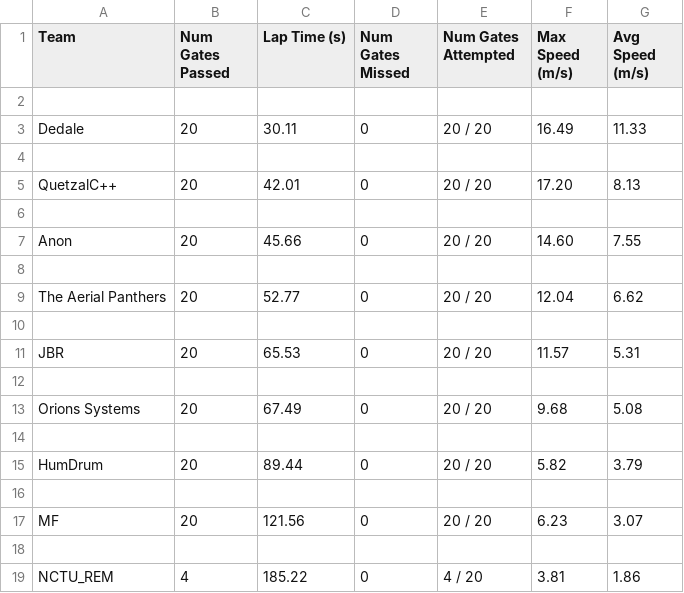
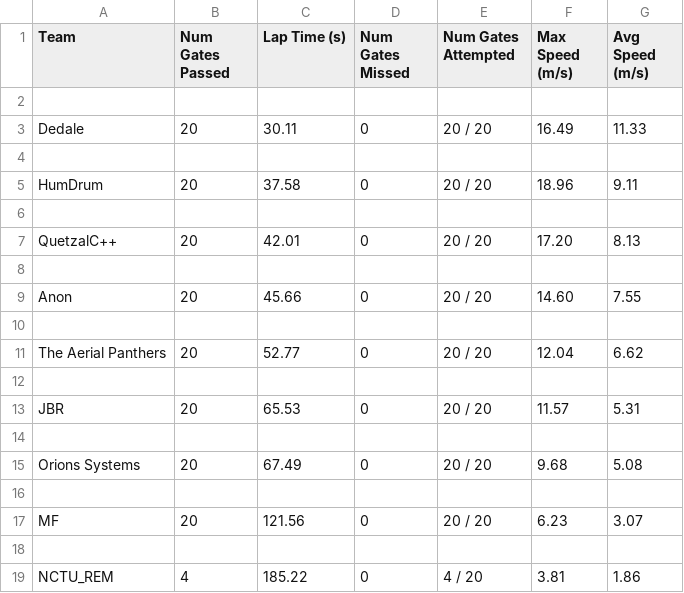
Before and after one commit to microsoft/AirSim-NeurIPS2019-Drone-Racing, a CSV file: _static/data/tier_1.csv, drawn as a sheet.

Commit message:
update leaderboard

```diff
--- a/_static/data/tier_1.csv
+++ b/_static/data/tier_1.csv
@@ -4,2 +4,4 @@ Dedale,20,30.11,0,20 / 20,16.49,11.33
 
+HumDrum,20,37.58,0,20 / 20,18.96,9.11
+
 QuetzalC++,20,42.01,0,20 / 20,17.20,8.13
@@ -13,4 +15,2 @@ JBR,20,65.53,0,20 / 20,11.57,5.31
 Orions Systems,20,67.49,0,20 / 20,9.68,5.08
-
-HumDrum,20,89.44,0,20 / 20,5.82,3.79
 
```
